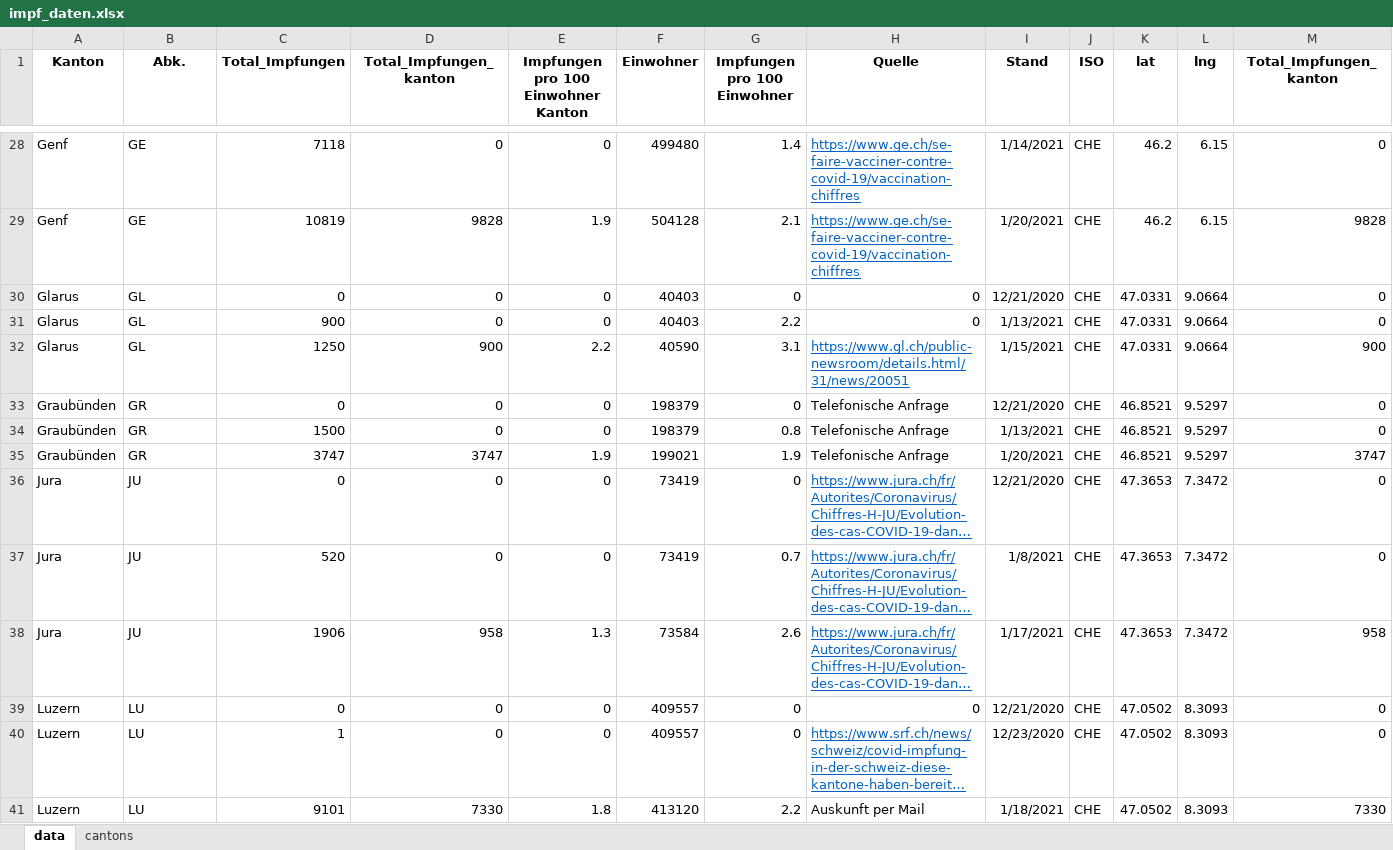
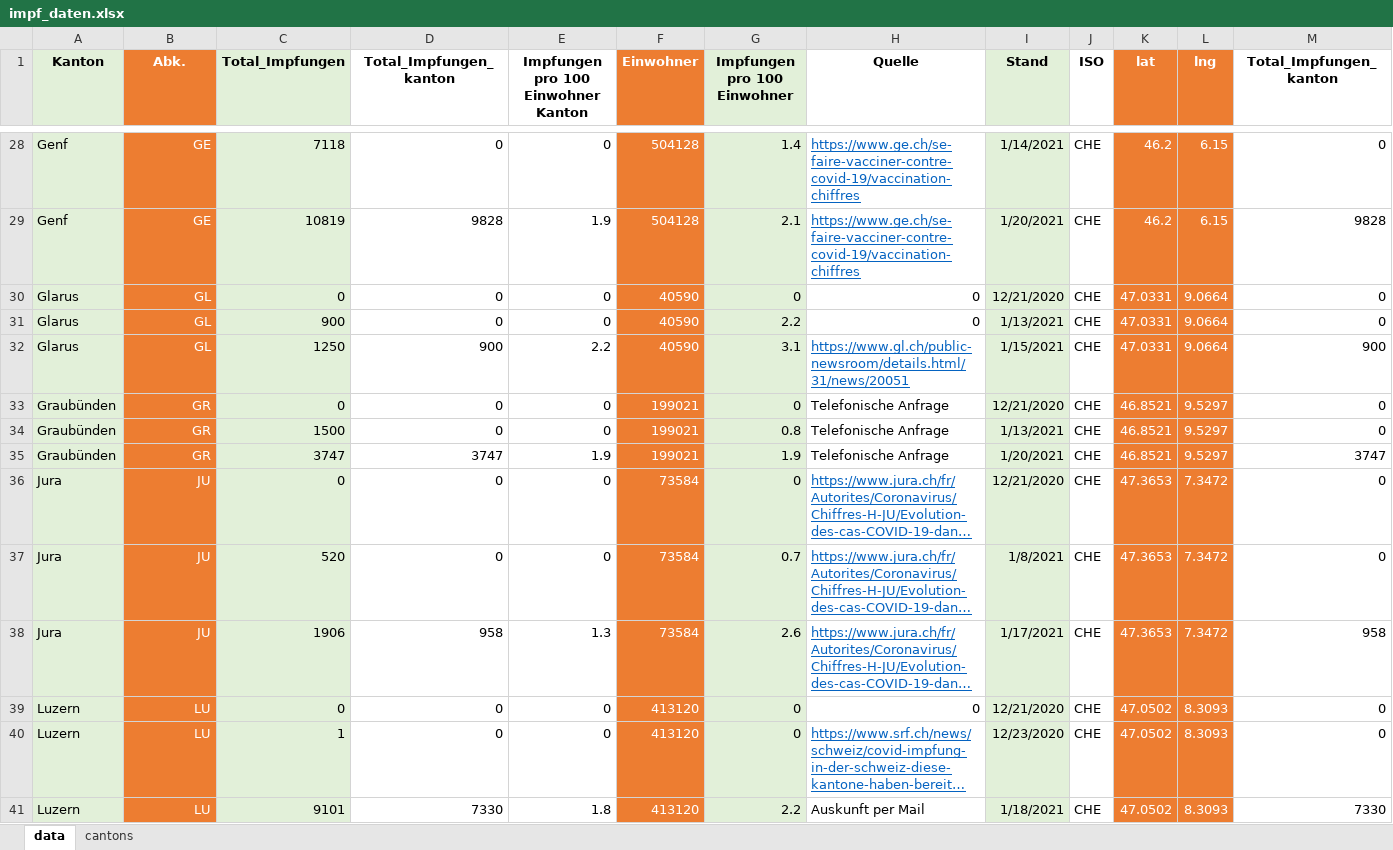
Before and after one commit to awkgroupag/petproject_impfcounter_data, an Excel workbook: impf_daten.xlsx, sheet data, drawn as a sheet; only a part is shown, gaps mark what is left out; long unchanged cells end in …; values as stored, in another font and other column widths than the file's, no borders; the diff covers the shown part only; the diff names each change by its address in the sheet, - before the commit and + after, or states it on an @@ line.

```diff
--- a/impf_daten.xlsx (sheet data)
+++ b/impf_daten.xlsx (sheet data)
-A1:A41 fill: none
+A1:A41 fill: #E2F0D9
@@ B1:B41 fill: none → #ED7D31, text colour: black → #FFFFFF @@
-C1:C41 fill: none
+C1:C41 fill: #E2F0D9
@@ F1:F41 fill: none → #ED7D31, text colour: black → #FFFFFF @@
-G1:G41 fill: none
+G1:G41 fill: #E2F0D9
-I1:I41 fill: none
+I1:I41 fill: #E2F0D9
@@ K1:L41 fill: none → #ED7D31, text colour: black → #FFFFFF @@
-B28:B41 alignment: left
+B28:B41 alignment: right
-F28 (Einwohner): 499480
+F28 (Einwohner): 504128
-F30:F31 (Einwohner): 40403
+F30:F31 (Einwohner): 40590
-F33:F34 (Einwohner): 198379
+F33:F34 (Einwohner): 199021
-F36:F37 (Einwohner): 73419
+F36:F37 (Einwohner): 73584
-F39:F40 (Einwohner): 409557
+F39:F40 (Einwohner): 413120
```
Also changed, not shown: 41 edited cells and cell formats elsewhere in this sheet, sheet cantons, formulas that keep their value.
